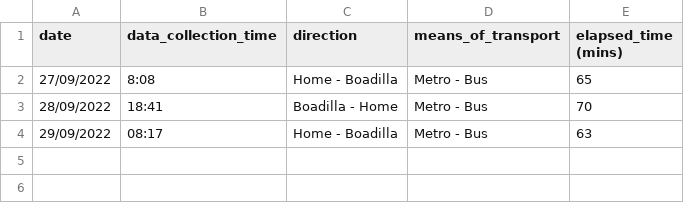
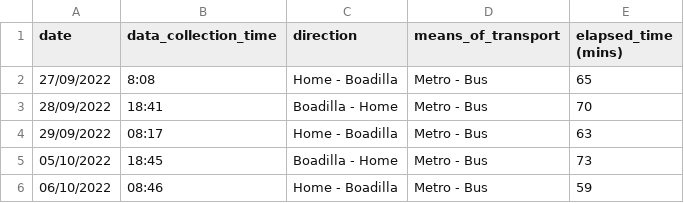
Before and after one commit to xBorja042/time_computer, a CSV file: input_files/historic_travels.csv, drawn as a sheet.

Commit message:
Added Moncloa way and time edited

```diff
--- a/input_files/historic_travels.csv
+++ b/input_files/historic_travels.csv
@@ -4 +4,3 @@ date|data_collection_time|direction|means_of_transport|elapsed_time (mins)
 29/09/2022|08:17|Home - Boadilla|Metro - Bus|63
+05/10/2022|18:45|Boadilla - Home|Metro - Bus|73
+06/10/2022|08:46|Home - Boadilla|Metro - Bus|59
```
Also changed, not shown: 2 other files.
